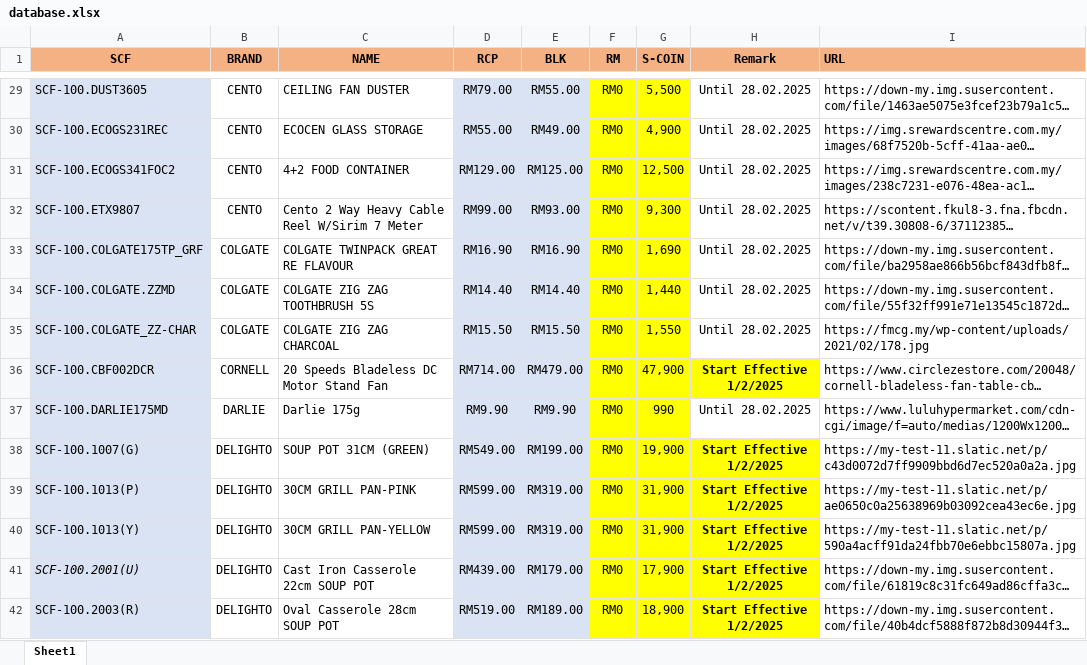
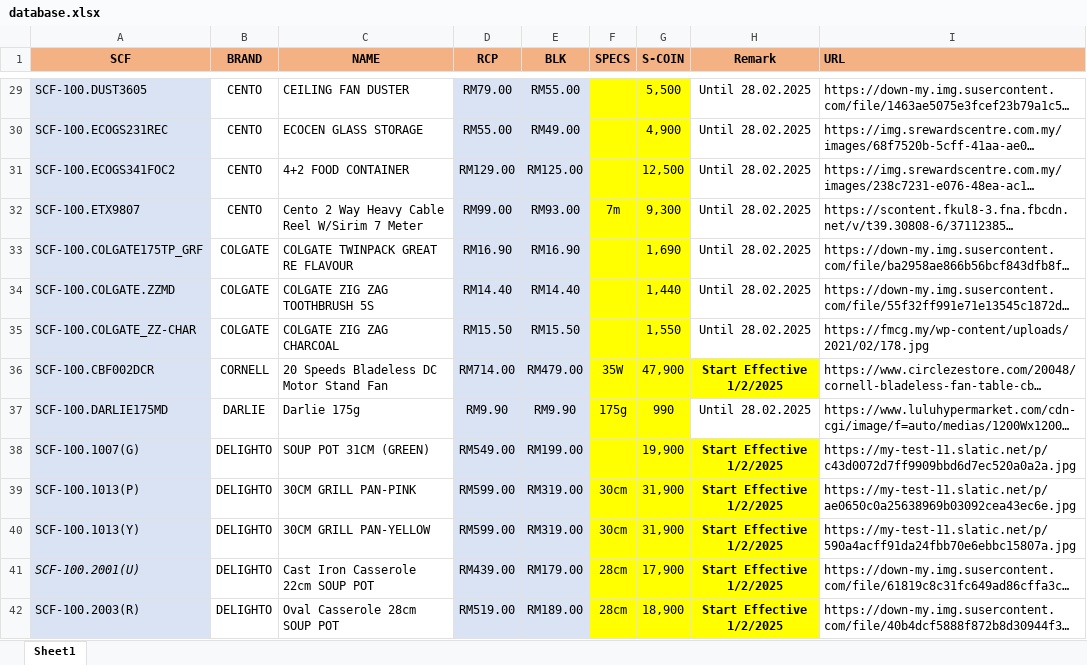
Before and after one commit to senhengtemerloh/rewards, an Excel workbook: database.xlsx, sheet Sheet1, drawn as a sheet; only a part is shown, gaps mark what is left out; long unchanged cells end in …; values as stored, in another font and other column widths than the file's, no borders; the diff covers the shown part only; the diff names each change by its address in the sheet, - before the commit and + after, or states it on an @@ line.

```diff
--- a/database.xlsx (sheet Sheet1)
+++ b/database.xlsx (sheet Sheet1)
-F1: RM
+F1: SPECS
-F29:F31 (SPECS): RM0
+F29:F31 (SPECS): (empty)
-F32 (SPECS): RM0
+F32 (SPECS): 7m
-F33:F35 (SPECS): RM0
+F33:F35 (SPECS): (empty)
-F36 (SPECS): RM0
+F36 (SPECS): 35W
-F37 (SPECS): RM0
+F37 (SPECS): 175g
-F38 (SPECS): RM0
+F38 (SPECS): (empty)
-F39:F40 (SPECS): RM0
+F39:F40 (SPECS): 30cm
-F41:F42 (SPECS): RM0
+F41:F42 (SPECS): 28cm
```
Also changed, not shown: 3 added rows, 204 edited cells and cell formats elsewhere in this sheet.
